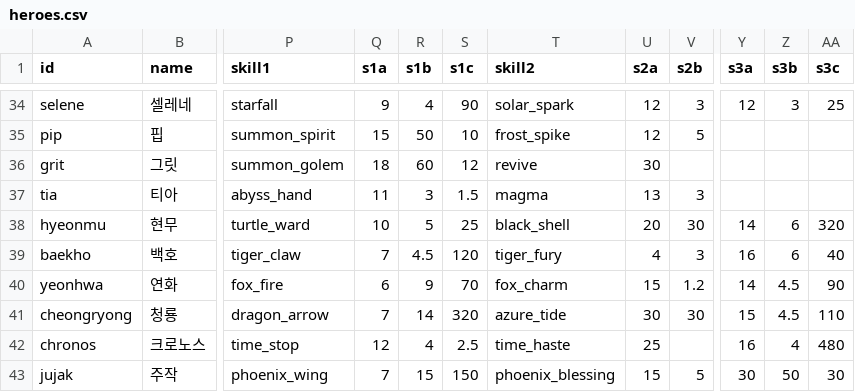
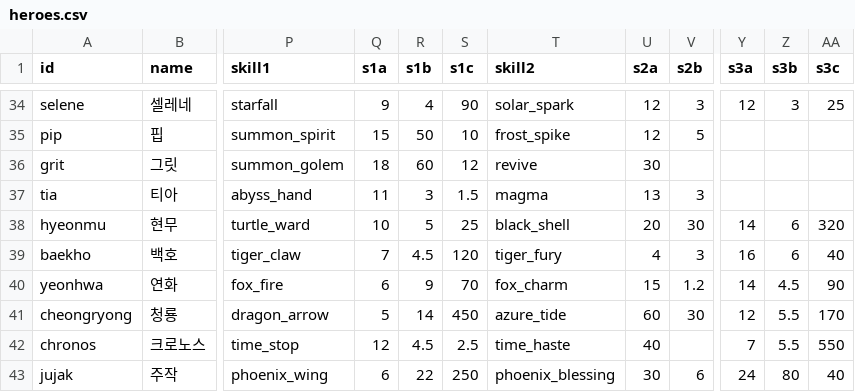
Before and after one commit to ILSEONG/CastleRPG, a CSV file: data/heroes.csv, drawn as a sheet; only a part is shown, gaps mark what is left out; the diff names each change by its address in the sheet, - before the commit and + after, or states it on an @@ line.

```diff
--- a/data/heroes.csv
+++ b/data/heroes.csv
-Q41 (s1a): 7
+Q41 (s1a): 5
-S41 (s1c): 320
+S41 (s1c): 450
-U41 (s2a): 30
+U41 (s2a): 60
-Y41 (s3a): 15
+Y41 (s3a): 12
-Z41 (s3b): 4.5
+Z41 (s3b): 5.5
-AA41 (s3c): 110
+AA41 (s3c): 170
-R42 (s1b): 4
+R42 (s1b): 4.5
-U42 (s2a): 25
+U42 (s2a): 40
-Y42 (s3a): 16
+Y42 (s3a): 7
-Z42 (s3b): 4
+Z42 (s3b): 5.5
-AA42 (s3c): 480
+AA42 (s3c): 550
-Q43 (s1a): 7
+Q43 (s1a): 6
-R43 (s1b): 15
+R43 (s1b): 22
-S43 (s1c): 150
+S43 (s1c): 250
-U43 (s2a): 15
+U43 (s2a): 30
-V43 (s2b): 5
+V43 (s2b): 6
-Y43 (s3a): 30
+Y43 (s3a): 24
-Z43 (s3b): 50
+Z43 (s3b): 80
-AA43 (s3c): 30
+AA43 (s3c): 40
```
